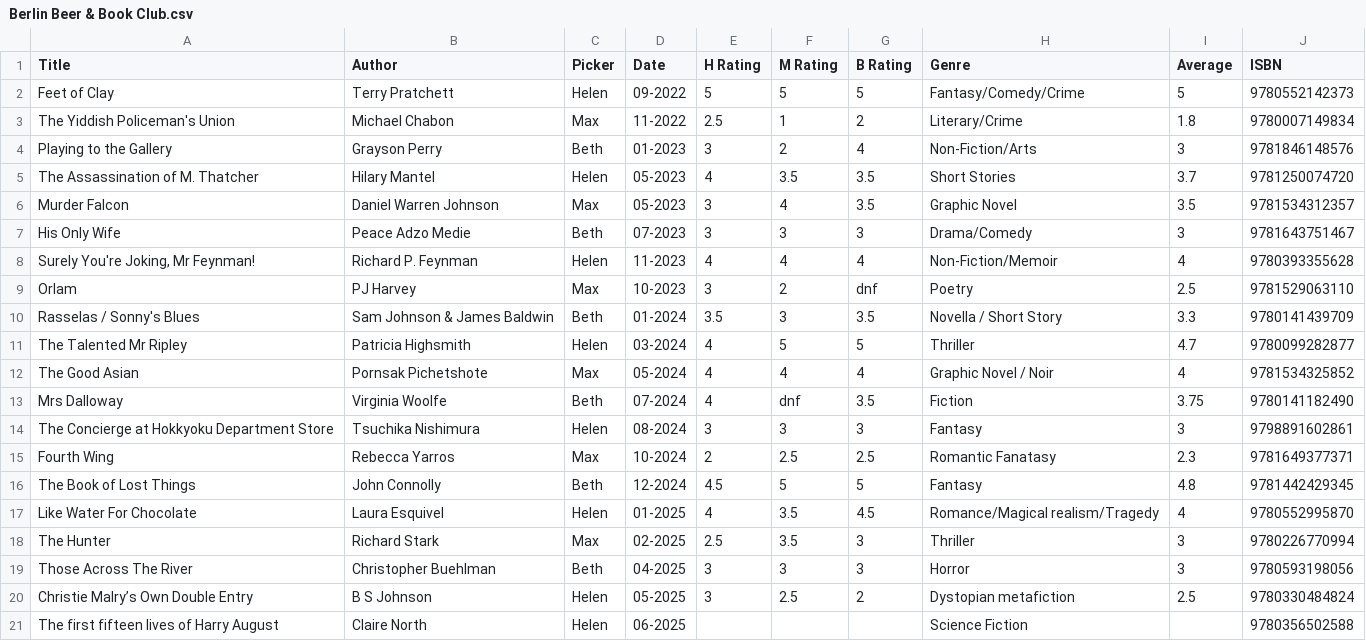
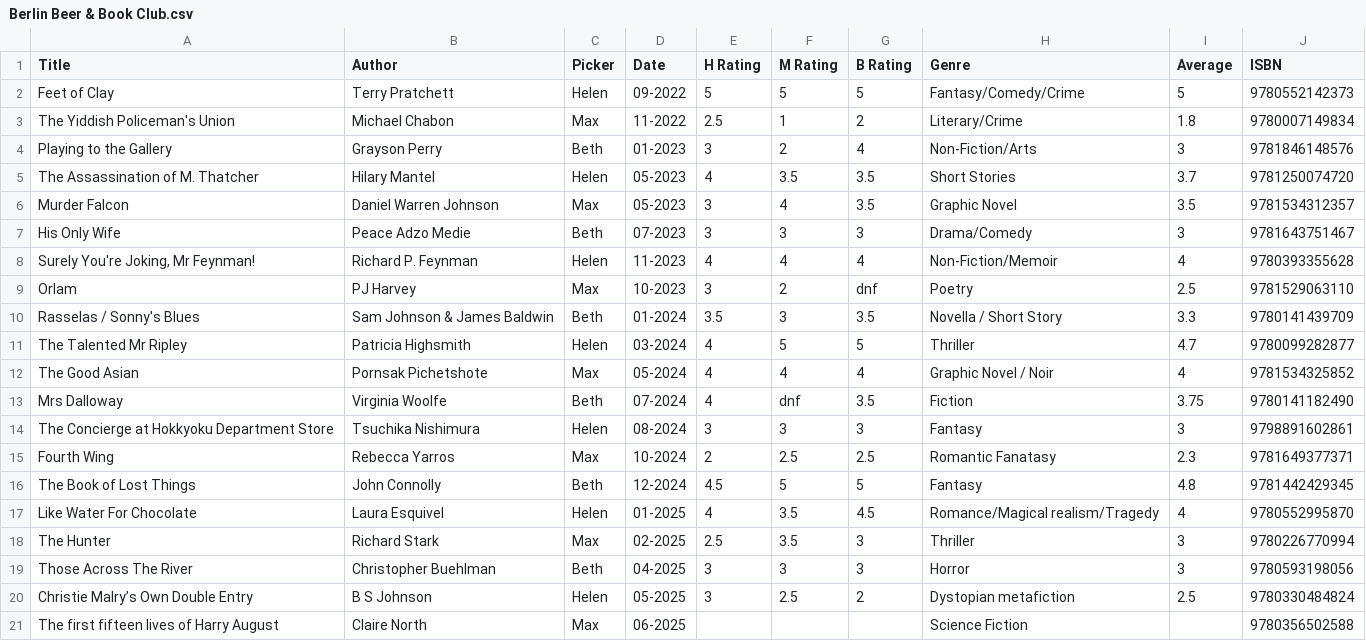
Before and after one commit to hfa224/book-club, a CSV file: book_club/static/data/Berlin Beer & Book Club.csv, drawn as a sheet.

Commit message:
fix incorrect spreadsheet data

```diff
--- a/book_club/static/data/Berlin Beer & Book Club.csv
+++ b/book_club/static/data/Berlin Beer & Book Club.csv
@@ -20,2 +20,2 @@ Those Across The River, Christopher Buehlman,Beth,04-2025,3,3,3,Horror,3,9780593
 Christie Malry’s Own Double Entry, B S Johnson, Helen,05-2025,3,2.5,2,Dystopian metafiction,2.5,9780330484824
-The first fifteen lives of Harry August, Claire North,Helen,06-2025,,,,Science Fiction,,9780356502588
+The first fifteen lives of Harry August, Claire North,Max,06-2025,,,,Science Fiction,,9780356502588
```
